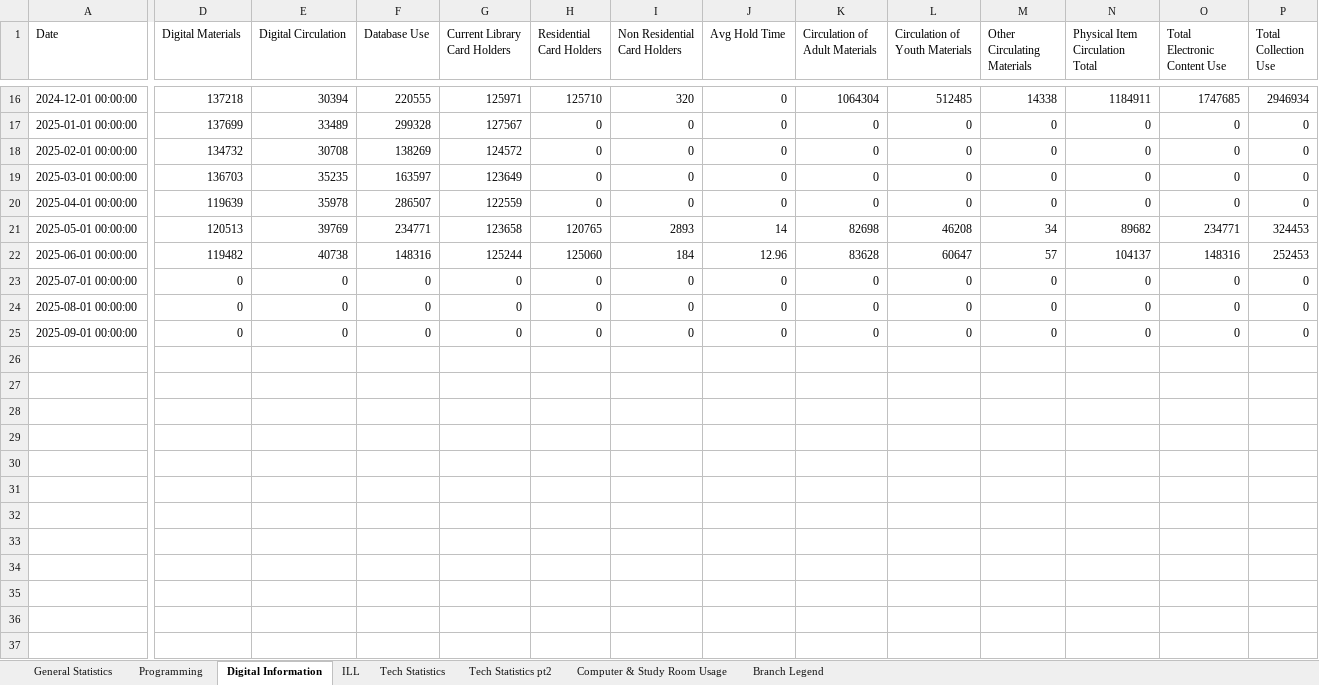
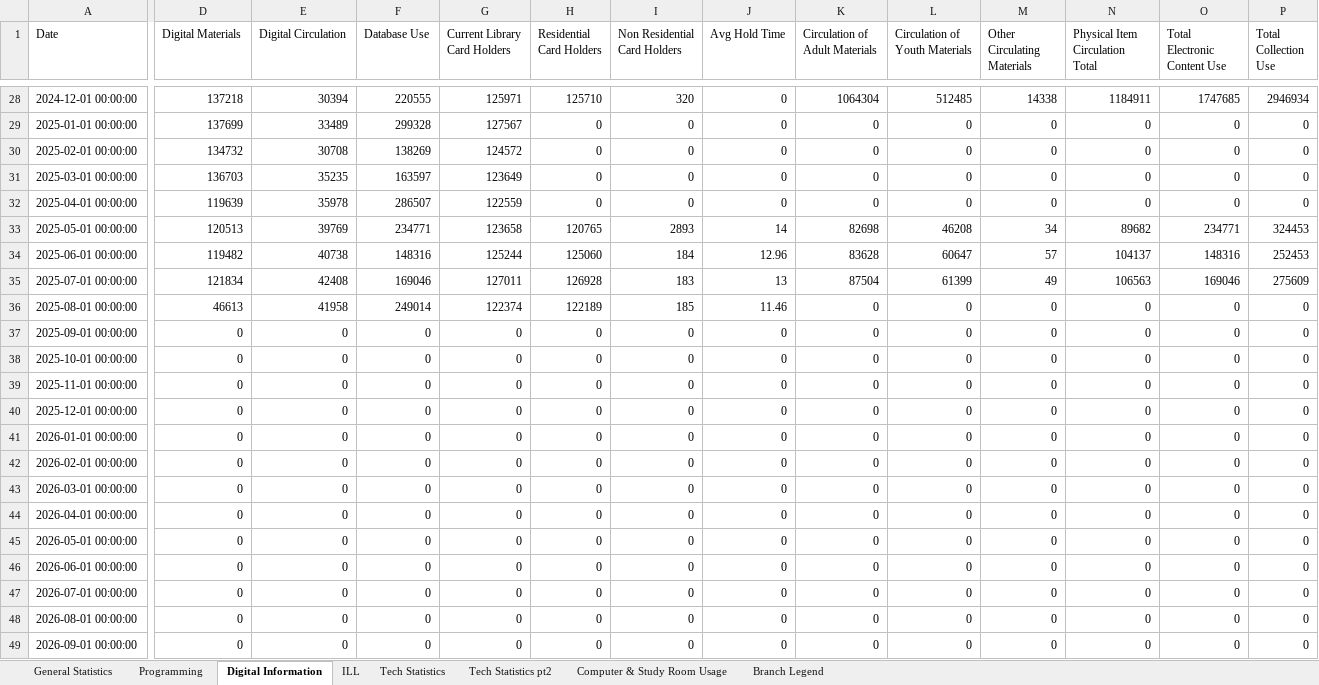
Before and after one commit to KuyaJimbo/Manatee-County-Library-Data-Dashboard, an Excel workbook: Library Data Dashboard/MasterDataset.xlsx, sheet Digital Information, drawn as a sheet; only a part is shown, gaps mark what is left out; values as stored, in another font and other column widths than the file's, no borders; addresses are those after the commit; rows hold the shown columns only; the diff covers the shown part only; the diff names each change by its address in the sheet, - before the commit and + after, or states it on an @@ line.

```diff
--- a/Library Data Dashboard/MasterDataset.xlsx (sheet Digital Information)
+++ b/Library Data Dashboard/MasterDataset.xlsx (sheet Digital Information)
-D35 (Digital Materials): 0
+D35 (Digital Materials): 121834
-E35 (Digital Circulation): 0
+E35 (Digital Circulation): 42408
-F35 (Database Use): 0
+F35 (Database Use): 169046
-G35 (Current Library Card Holders): 0
+G35 (Current Library Card Holders): 127011
-H35 (Residential Card Holders): 0
+H35 (Residential Card Holders): 126928
-I35 (Non Residential Card Holders): 0
+I35 (Non Residential Card Holders): 183
-J35 (Avg Hold Time): 0
+J35 (Avg Hold Time): 13
-K35 (Circulation of Adult Materials): 0
+K35 (Circulation of Adult Materials): 87504
-L35 (Circulation of Youth Materials): 0
+L35 (Circulation of Youth Materials): 61399
-M35 (Other Circulating Materials): 0
+M35 (Other Circulating Materials): 49
-N35 (Physical Item Circulation Total): 0
+N35 (Physical Item Circulation Total): 106563
-O35 (Total Electronic Content Use): 0
+O35 (Total Electronic Content Use): 169046
-P35 (Total Collection Use): 0
+P35 (Total Collection Use): 275609
-D36 (Digital Materials): 0
+D36 (Digital Materials): 46613
-E36 (Digital Circulation): 0
+E36 (Digital Circulation): 41958
-F36 (Database Use): 0
+F36 (Database Use): 249014
-G36 (Current Library Card Holders): 0
+G36 (Current Library Card Holders): 122374
-H36 (Residential Card Holders): 0
+H36 (Residential Card Holders): 122189
-I36 (Non Residential Card Holders): 0
+I36 (Non Residential Card Holders): 185
-J36 (Avg Hold Time): 0
+J36 (Avg Hold Time): 11.46
+row 38: 2025-10-01 00:00:00 | 0 | 0 | 0 | 0 | 0 | 0 | 0 | 0 | 0 | 0 | 0 | 0 | 0
+row 39: 2025-11-01 00:00:00 | 0 | 0 | 0 | 0 | 0 | 0 | 0 | 0 | 0 | 0 | 0 | 0 | 0
+row 40: 2025-12-01 00:00:00 | 0 | 0 | 0 | 0 | 0 | 0 | 0 | 0 | 0 | 0 | 0 | 0 | 0
+row 41: 2026-01-01 00:00:00 | 0 | 0 | 0 | 0 | 0 | 0 | 0 | 0 | 0 | 0 | 0 | 0 | 0
+row 42: 2026-02-01 00:00:00 | 0 | 0 | 0 | 0 | 0 | 0 | 0 | 0 | 0 | 0 | 0 | 0 | 0
+row 43: 2026-03-01 00:00:00 | 0 | 0 | 0 | 0 | 0 | 0 | 0 | 0 | 0 | 0 | 0 | 0 | 0
+row 44: 2026-04-01 00:00:00 | 0 | 0 | 0 | 0 | 0 | 0 | 0 | 0 | 0 | 0 | 0 | 0 | 0
+row 45: 2026-05-01 00:00:00 | 0 | 0 | 0 | 0 | 0 | 0 | 0 | 0 | 0 | 0 | 0 | 0 | 0
+row 46: 2026-06-01 00:00:00 | 0 | 0 | 0 | 0 | 0 | 0 | 0 | 0 | 0 | 0 | 0 | 0 | 0
+row 47: 2026-07-01 00:00:00 | 0 | 0 | 0 | 0 | 0 | 0 | 0 | 0 | 0 | 0 | 0 | 0 | 0
+row 48: 2026-08-01 00:00:00 | 0 | 0 | 0 | 0 | 0 | 0 | 0 | 0 | 0 | 0 | 0 | 0 | 0
+row 49: 2026-09-01 00:00:00 | 0 | 0 | 0 | 0 | 0 | 0 | 0 | 0 | 0 | 0 | 0 | 0 | 0
```
Also changed, not shown: 12 added rows and 16 edited cells elsewhere in this sheet, sheet Programming, sheet General Statistics, sheet Computer & Study Room Usage, sheet Tech Statistics, sheet Tech Statistics pt2, sheet ILL, 1 more sheet, 36 other files.
